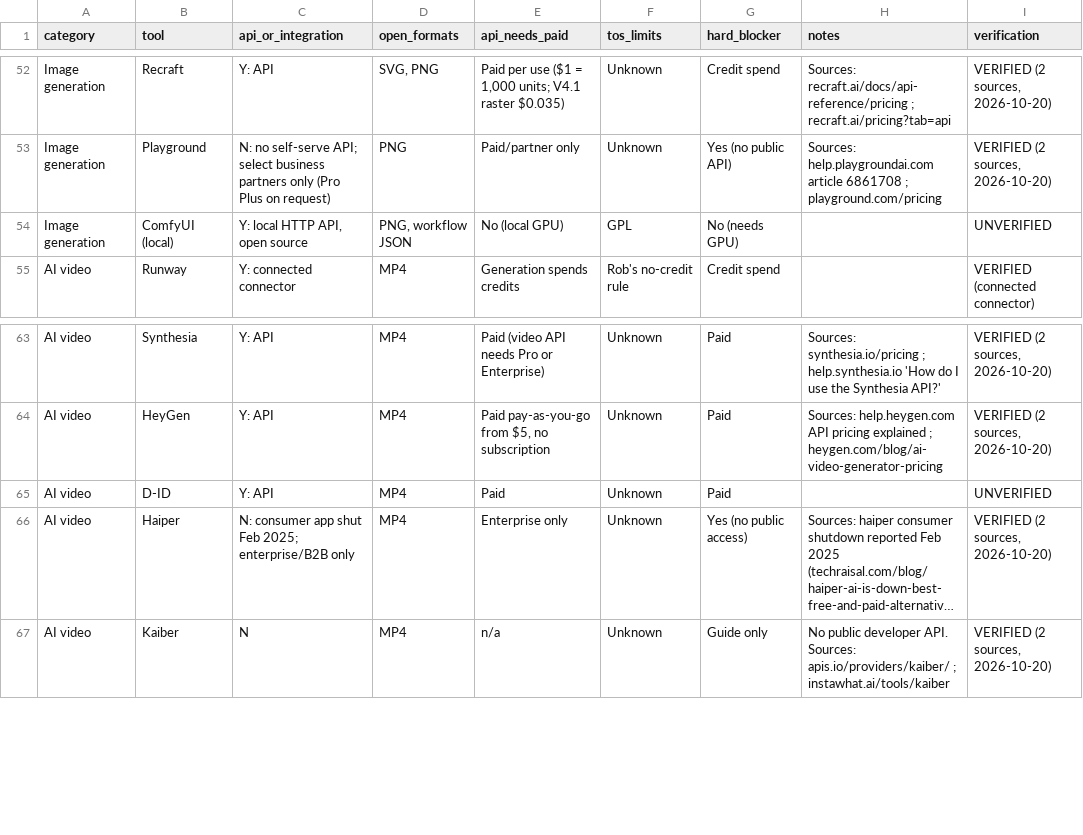
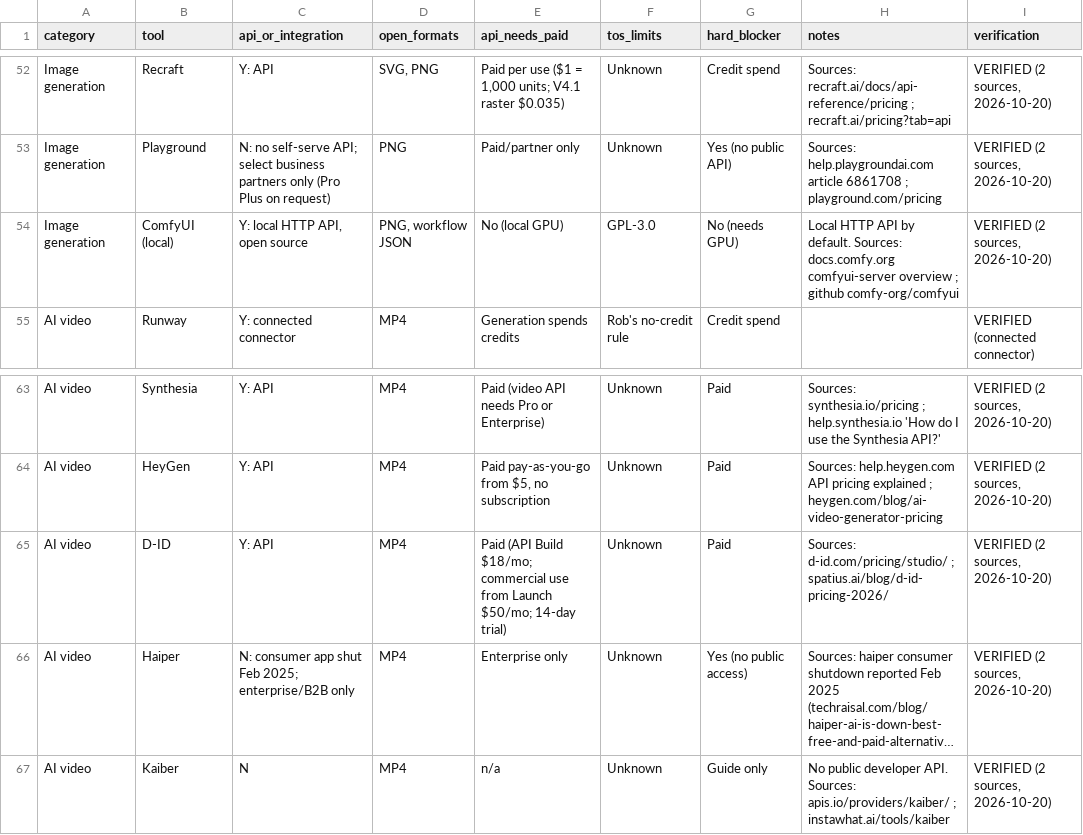
Before and after one commit to OmnipotentCEOxJenny/creative-switchboard, a CSV file: skills/route-creative-project/references/allowlist.csv, drawn as a sheet; only a part is shown, gaps mark what is left out; long unchanged cells end in …; the diff covers the shown part only; the diff names each change by its address in the sheet, - before the commit and + after, or states it on an @@ line.

```diff
--- a/skills/route-creative-project/references/allowlist.csv
+++ b/skills/route-creative-project/references/allowlist.csv
-F54 (tos_limits): GPL
+F54 (tos_limits): GPL-3.0
-H54 (notes): (empty)
+H54 (notes): Local HTTP API by default. Sources: docs.comfy.org comfyui-server overview ; github comfy-org/comfyui
-I54 (verification): UNVERIFIED
+I54 (verification): VERIFIED (2 sources, 2026-10-20)
-E65 (api_needs_paid): Paid
+E65 (api_needs_paid): Paid (API Build $18/mo; commercial use from Launch $50/mo; 14-day trial)
-H65 (notes): (empty)
+H65 (notes): Sources: d-id.com/pricing/studio/ ; spatius.ai/blog/d-id-pricing-2026/
-I65 (verification): UNVERIFIED
+I65 (verification): VERIFIED (2 sources, 2026-10-20)
```
Also changed, not shown: 56 edited cells elsewhere in this file, 4 other files.
